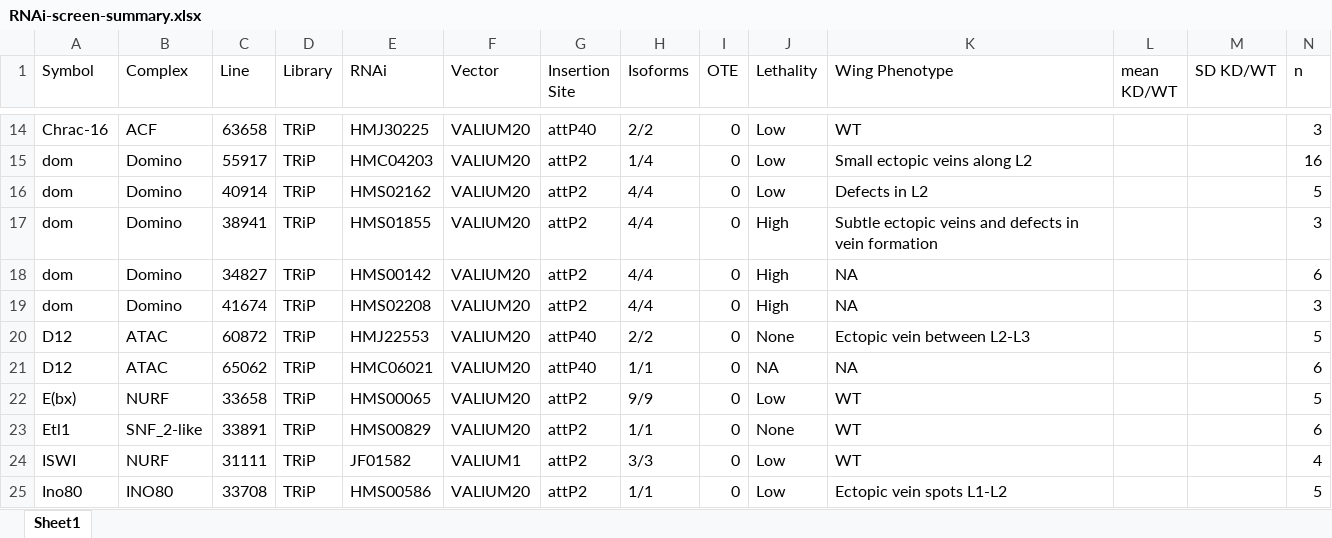
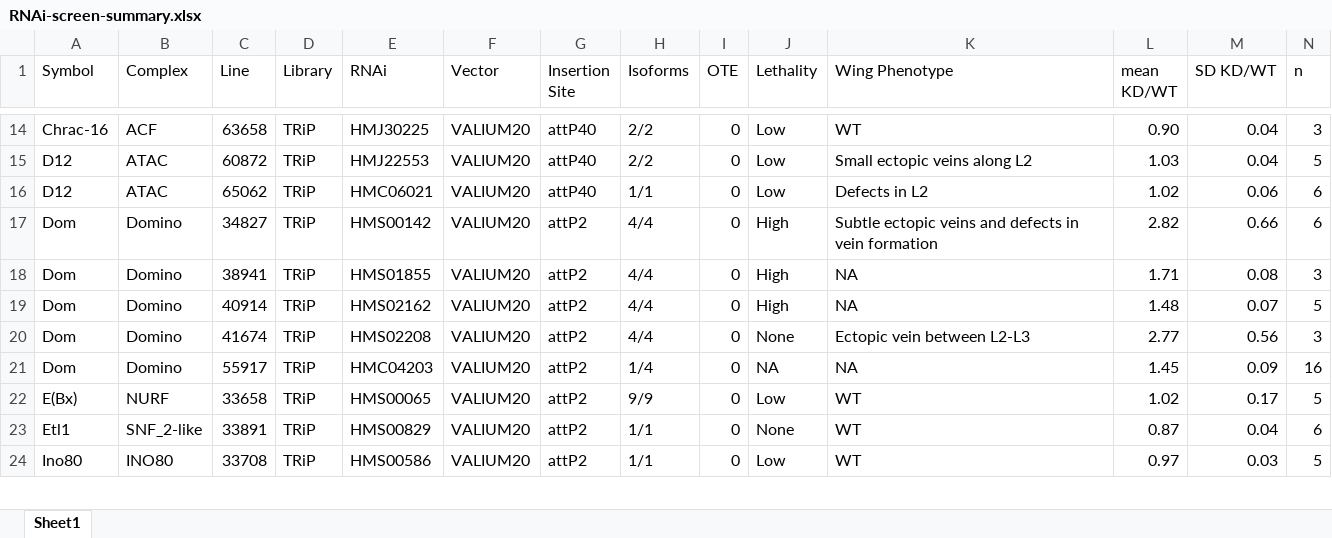
Before and after one commit to mniederhuber/Niederhuber_2023, an Excel workbook: DATA/RNAi-screen-summary.xlsx, sheet Sheet1, drawn as a sheet; only a part is shown, gaps mark what is left out; values as stored, in another font and other column widths than the file's, no cell formats; removed rows and columns are numbered as before the commit, all else as after; the diff covers the shown part only; the diff names each change by its address in the sheet, - before the commit and + after, or states it on an @@ line.

```diff
--- a/DATA/RNAi-screen-summary.xlsx (sheet Sheet1)
+++ b/DATA/RNAi-screen-summary.xlsx (sheet Sheet1)
-L14 (mean KD/WT): (empty)
+L14 (mean KD/WT): 0.90
-M14 (SD KD/WT): (empty)
+M14 (SD KD/WT): 0.04
-row 15: dom | Domino | 55917 | TRiP | HMC04203 | VALIUM20 | attP2 | 1/4 | 0 | Low | Small ectopic veins along L2 |  |  | 16
-row 16: dom | Domino | 40914 | TRiP | HMS02162 | VALIUM20 | attP2 | 4/4 | 0 | Low | Defects in L2 |  |  | 5
+row 15: D12 | ATAC | 60872 | TRiP | HMJ22553 | VALIUM20 | attP40 | 2/2 | 0 | Low | Small ectopic veins along L2 | 1.03 | 0.04 | 5
+row 16: D12 | ATAC | 65062 | TRiP | HMC06021 | VALIUM20 | attP40 | 1/1 | 0 | Low | Defects in L2 | 1.02 | 0.06 | 6
+row 17: Dom | Domino | 34827 | TRiP | HMS00142 | VALIUM20 | attP2 | 4/4 | 0 | High | Subtle ectopic veins and defects in vein formation | 2.82 | 0.66 | 6
-A18:A20 (Symbol): dom
+A18:A20 (Symbol): Dom
-K18 (Wing Phenotype): Subtle ectopic veins and defects in vein formation
+K18 (Wing Phenotype): NA
-L18 (mean KD/WT): (empty)
+L18 (mean KD/WT): 1.71
-M18 (SD KD/WT): (empty)
+M18 (SD KD/WT): 0.08
-C19 (Line): 34827
+C19 (Line): 40914
-E19 (RNAi): HMS00142
+E19 (RNAi): HMS02162
-L19 (mean KD/WT): (empty)
+L19 (mean KD/WT): 1.48
-M19 (SD KD/WT): (empty)
+M19 (SD KD/WT): 0.07
-N19 (n): 6
+N19 (n): 5
-J20 (Lethality): High
+J20 (Lethality): None
-K20 (Wing Phenotype): NA
+K20 (Wing Phenotype): Ectopic vein between L2-L3
-L20 (mean KD/WT): (empty)
+L20 (mean KD/WT): 2.77
-M20 (SD KD/WT): (empty)
+M20 (SD KD/WT): 0.56
-row 20: D12 | ATAC | 60872 | TRiP | HMJ22553 | VALIUM20 | attP40 | 2/2 | 0 | None | Ectopic vein between L2-L3 |  |  | 5
-row 21: D12 | ATAC | 65062 | TRiP | HMC06021 | VALIUM20 | attP40 | 1/1 | 0 | NA | NA |  |  | 6
+row 21: Dom | Domino | 55917 | TRiP | HMC04203 | VALIUM20 | attP2 | 1/4 | 0 | NA | NA | 1.45 | 0.09 | 16
-A22 (Symbol): E(bx)
+A22 (Symbol): E(Bx)
-L22 (mean KD/WT): (empty)
+L22 (mean KD/WT): 1.02
-M22 (SD KD/WT): (empty)
+M22 (SD KD/WT): 0.17
-L23 (mean KD/WT): (empty)
+L23 (mean KD/WT): 0.87
-M23 (SD KD/WT): (empty)
+M23 (SD KD/WT): 0.04
-row 24: ISWI | NURF | 31111 | TRiP | JF01582 | VALIUM1 | attP2 | 3/3 | 0 | Low | WT |  |  | 4
-K24 (Wing Phenotype): Ectopic vein spots L1-L2
+K24 (Wing Phenotype): WT
-L24 (mean KD/WT): (empty)
+L24 (mean KD/WT): 0.97
-M24 (SD KD/WT): (empty)
+M24 (SD KD/WT): 0.03
```
Also changed, not shown: 4 added rows, 3 removed rows and 98 edited cells elsewhere in this sheet, cell formats, 15 other files.
